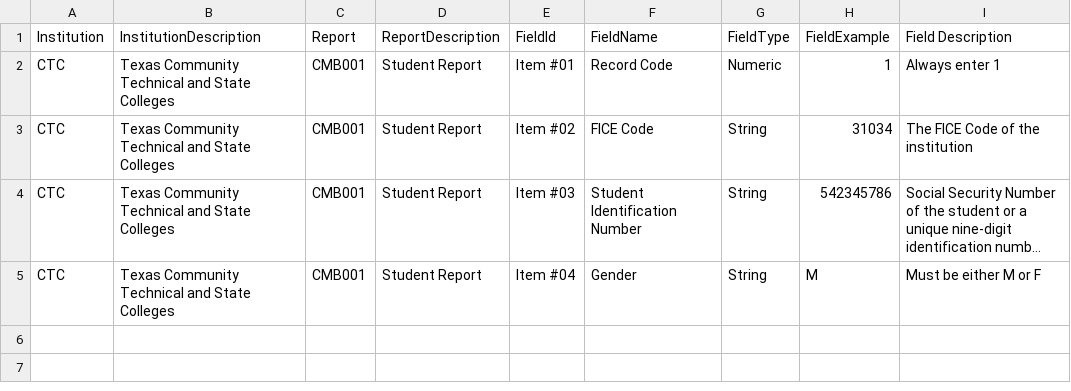
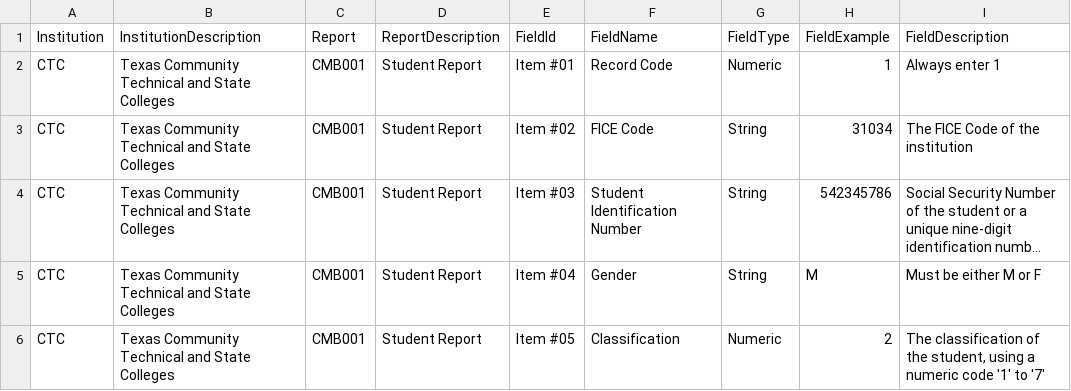
Before and after one commit to akeeldin/thecb, a CSV file: datadictionary.csv, drawn as a sheet; long unchanged cells end in …; the diff names each change by its address in the sheet, - before the commit and + after, or states it on an @@ line.

Commit message:
Add Item #4
Added Item #4 to the CTC CMB001 report.

```diff
--- a/datadictionary.csv
+++ b/datadictionary.csv
-I1: Field Description
+I1: FieldDescription
+row 6: CTC | Texas Community Technical and State Colleges | CMB001 | Student Report | Item #05 | Classification | Numeric | 2 | The classification of the student, using a numeric code '1' to '7'
```
